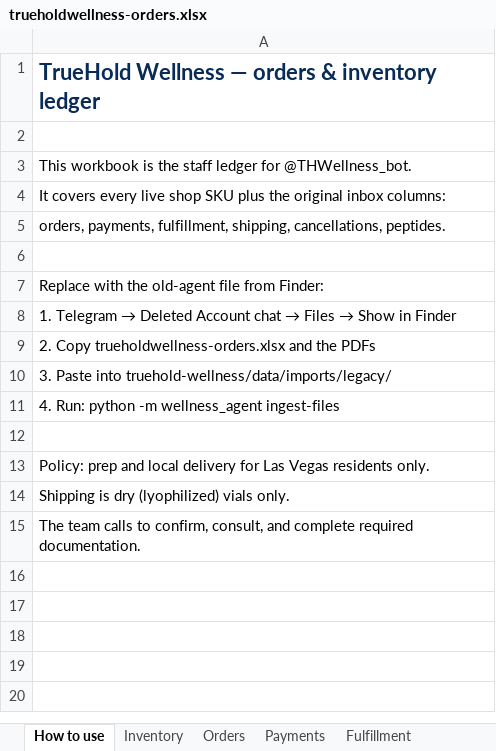
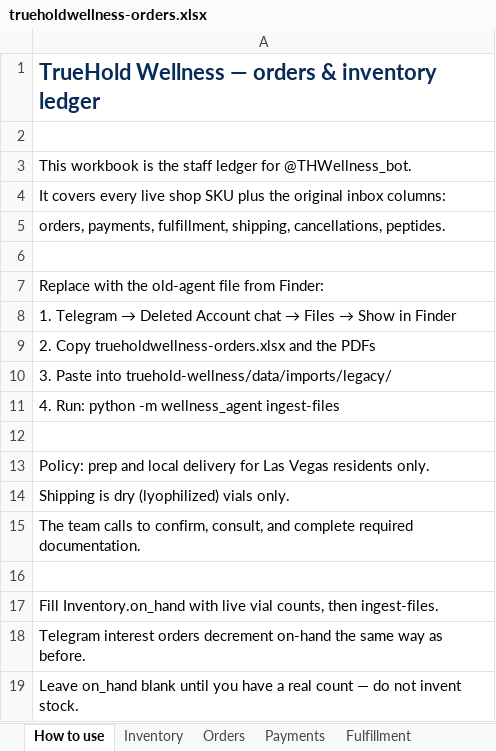
Before and after one commit to Kriator7/Govtools, an Excel workbook: truehold-wellness/wellness_agent/inventory/workbooks/trueholdwellness-orders.xlsx, sheet How to use, drawn as a sheet; values as stored, in another font and other column widths than the file's, no borders; the diff names each change by its address in the sheet, - before the commit and + after, or states it on an @@ line.

```diff
--- a/truehold-wellness/wellness_agent/inventory/workbooks/trueholdwellness-orders.xlsx (sheet How to use)
+++ b/truehold-wellness/wellness_agent/inventory/workbooks/trueholdwellness-orders.xlsx (sheet How to use)
+row 16: (empty)
+row 17: Fill Inventory.on_hand with live vial counts, then ingest-files.
+row 18: Telegram interest orders decrement on-hand the same way as before.
+row 19: Leave on_hand blank until you have a real count — do not invent stock.
```
Also changed, not shown: sheet Inventory, 19 other files.
